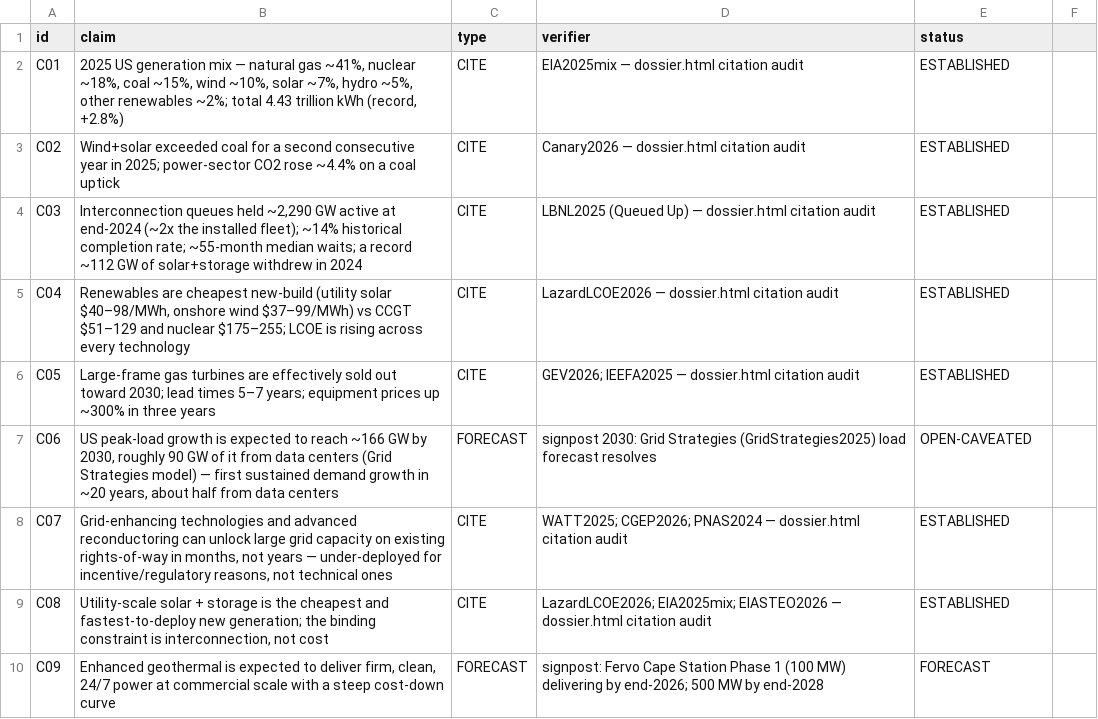
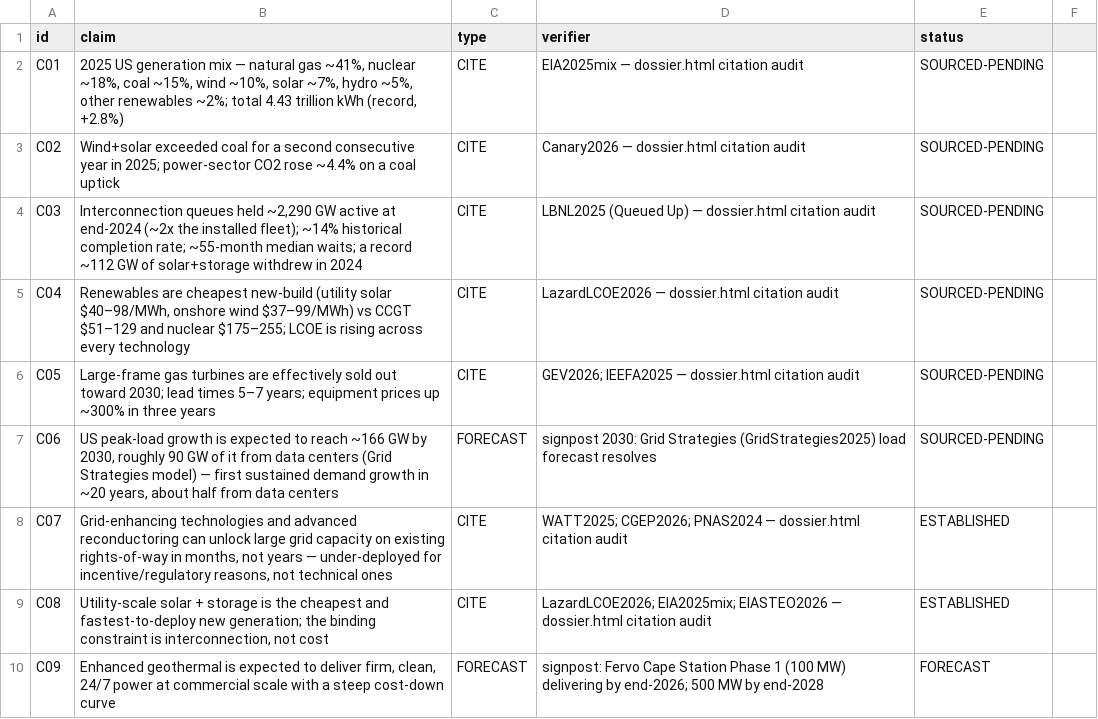
Before and after one commit to m4gr4th34/dossier-US-electricity-001, a CSV file: claim_ledger.csv, drawn as a sheet; only a part is shown.

```diff
--- a/claim_ledger.csv
+++ b/claim_ledger.csv
@@ -1,8 +1,8 @@
 id,claim,type,verifier,status
-C01,"2025 US generation mix — natural gas ~41%, nuclear ~18%, coal ~15%, wind ~10%, solar ~7%, hydro ~5%, other renewables ~2%; total 4.43 trillion kWh (record, +2.8%)",CITE,EIA2025mix — dossier.html citation audit,ESTABLISHED
-C02,"Wind+solar exceeded coal for a second consecutive year in 2025; power-sector CO2 rose ~4.4% on a coal uptick",CITE,Canary2026 — dossier.html citation audit,ESTABLISHED
-C03,"Interconnection queues held ~2,290 GW active at end-2024 (~2x the installed fleet); ~14% historical completion rate; ~55-month median waits; a record ~112 GW of solar+storage withdrew in 2024",CITE,LBNL2025 (Queued Up) — dossier.html citation audit,ESTABLISHED
-C04,"Renewables are cheapest new-build (utility solar $40–98/MWh, onshore wind $37–99/MWh) vs CCGT $51–129 and nuclear $175–255; LCOE is rising across every technology",CITE,LazardLCOE2026 — dossier.html citation audit,ESTABLISHED
-C05,"Large-frame gas turbines are effectively sold out toward 2030; lead times 5–7 years; equipment prices up ~300% in three years",CITE,GEV2026; IEEFA2025 — dossier.html citation audit,ESTABLISHED
-C06,"US peak-load growth is expected to reach ~166 GW by 2030, roughly 90 GW of it from data centers (Grid Strategies model) — first sustained demand growth in ~20 years, about half from data centers",FORECAST,signpost 2030: Grid Strategies (GridStrategies2025) load forecast resolves,OPEN-CAVEATED
+C01,"2025 US generation mix — natural gas ~41%, nuclear ~18%, coal ~15%, wind ~10%, solar ~7%, hydro ~5%, other renewables ~2%; total 4.43 trillion kWh (record, +2.8%)",CITE,EIA2025mix — dossier.html citation audit,SOURCED-PENDING
+C02,"Wind+solar exceeded coal for a second consecutive year in 2025; power-sector CO2 rose ~4.4% on a coal uptick",CITE,Canary2026 — dossier.html citation audit,SOURCED-PENDING
+C03,"Interconnection queues held ~2,290 GW active at end-2024 (~2x the installed fleet); ~14% historical completion rate; ~55-month median waits; a record ~112 GW of solar+storage withdrew in 2024",CITE,LBNL2025 (Queued Up) — dossier.html citation audit,SOURCED-PENDING
+C04,"Renewables are cheapest new-build (utility solar $40–98/MWh, onshore wind $37–99/MWh) vs CCGT $51–129 and nuclear $175–255; LCOE is rising across every technology",CITE,LazardLCOE2026 — dossier.html citation audit,SOURCED-PENDING
+C05,"Large-frame gas turbines are effectively sold out toward 2030; lead times 5–7 years; equipment prices up ~300% in three years",CITE,GEV2026; IEEFA2025 — dossier.html citation audit,SOURCED-PENDING
+C06,"US peak-load growth is expected to reach ~166 GW by 2030, roughly 90 GW of it from data centers (Grid Strategies model) — first sustained demand growth in ~20 years, about half from data centers",FORECAST,signpost 2030: Grid Strategies (GridStrategies2025) load forecast resolves,SOURCED-PENDING
 C07,"Grid-enhancing technologies and advanced reconductoring can unlock large grid capacity on existing rights-of-way in months, not years — under-deployed for incentive/regulatory reasons, not technical ones",CITE,WATT2025; CGEP2026; PNAS2024 — dossier.html citation audit,ESTABLISHED
```
Also changed, not shown: 3 other files.
